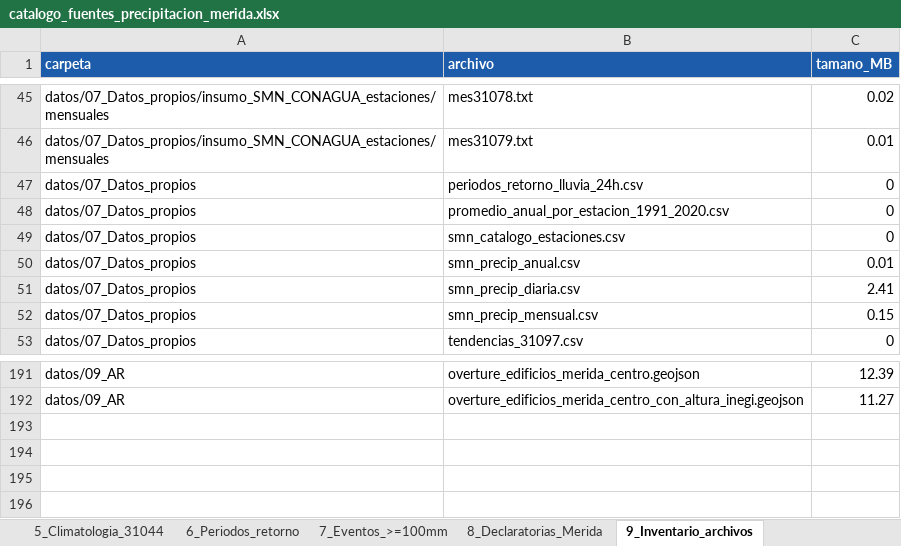
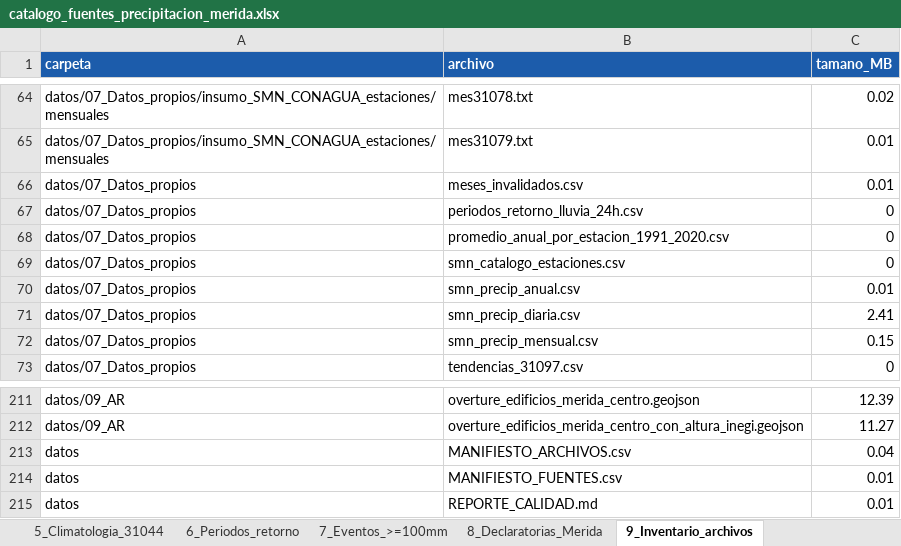
Before and after one commit to joseeangel0/merida-ciudad-esponja, an Excel workbook: subtema_1_precipitacion/catalogo_fuentes_precipitacion_merida.xlsx, sheet 9_Inventario_archivos, drawn as a sheet; only a part is shown, gaps mark what is left out; values as stored, in another font and other column widths than the file's, no borders; the diff covers the shown part only; the diff names each change by its address in the sheet, - before the commit and + after, or states it on an @@ line.

```diff
--- a/subtema_1_precipitacion/catalogo_fuentes_precipitacion_merida.xlsx (sheet 9_Inventario_archivos)
+++ b/subtema_1_precipitacion/catalogo_fuentes_precipitacion_merida.xlsx (sheet 9_Inventario_archivos)
+row 66: datos/07_Datos_propios | meses_invalidados.csv | 0.01
+row 213: datos | MANIFIESTO_ARCHIVOS.csv | 0.04
+row 214: datos | MANIFIESTO_FUENTES.csv | 0.01
+row 215: datos | REPORTE_CALIDAD.md | 0.01
```
Also changed, not shown: 19 added rows elsewhere in this sheet, sheet 1_Fuentes_27, sheet 2_Matriz_9x3, 10 other files.
